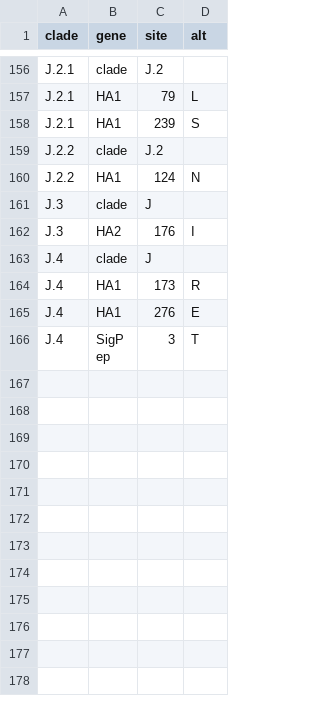
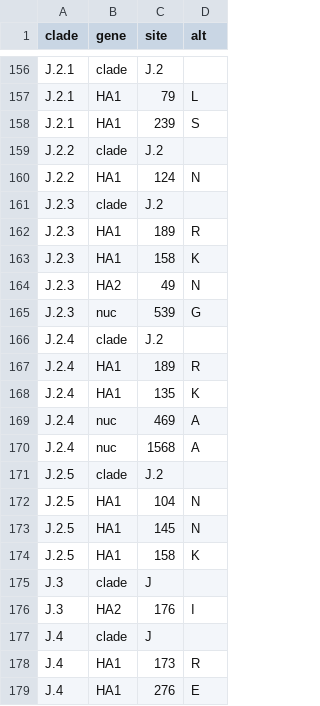
Before and after one commit to NW-PaGe/seasonal-flu, a TSV file: config/h3n2/ha/subclades.tsv, drawn as a sheet; only a part is shown, gaps mark what is left out; the shorter side is filled out with more unchanged rows; the diff names each change by its address in the sheet, - before the commit and + after, or states it on an @@ line.

```diff
--- a/config/h3n2/ha/subclades.tsv
+++ b/config/h3n2/ha/subclades.tsv
+row 161: J.2.3 | clade | J.2
+row 162: J.2.3 | HA1 | 189 | R
+row 163: J.2.3 | HA1 | 158 | K
+row 164: J.2.3 | HA2 | 49 | N
+row 165: J.2.3 | nuc | 539 | G
+row 166: J.2.4 | clade | J.2
+row 167: J.2.4 | HA1 | 189 | R
+row 168: J.2.4 | HA1 | 135 | K
+row 169: J.2.4 | nuc | 469 | A
+row 170: J.2.4 | nuc | 1568 | A
+row 171: J.2.5 | clade | J.2
+row 172: J.2.5 | HA1 | 104 | N
+row 173: J.2.5 | HA1 | 145 | N
+row 174: J.2.5 | HA1 | 158 | K
```
Also changed, not shown: config/h1n1pdm/ha/subclades.tsv, config/h1n1pdm/na/subclades.tsv, 6 other files.
